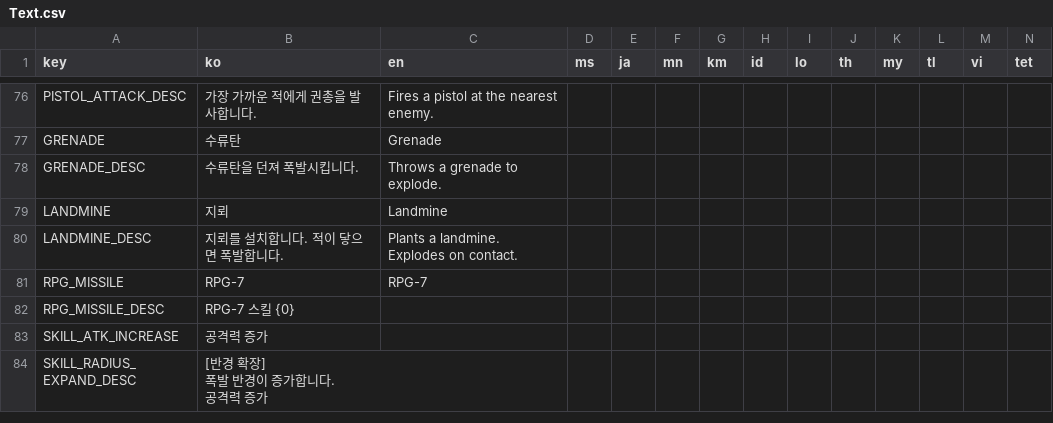
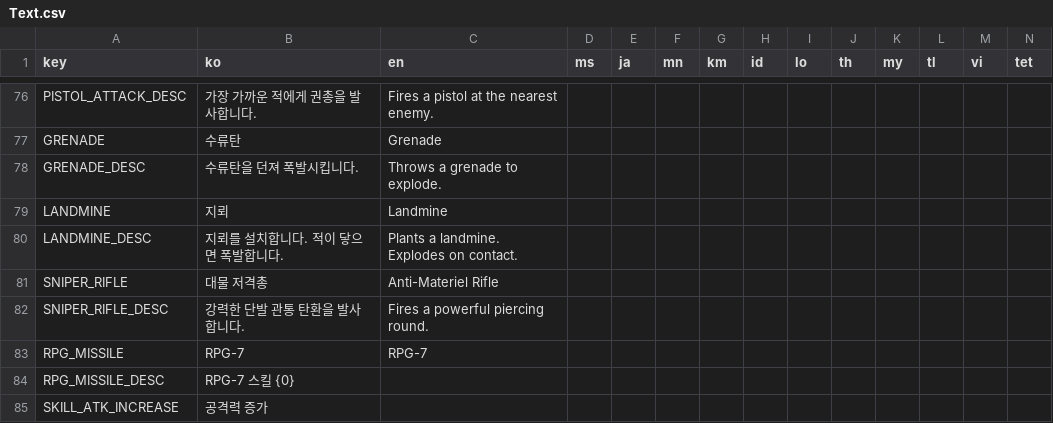
Before and after one commit to ionic5/02-ap, a CSV file: TaskForce.AP.Client/Assets/Addressables/GameData/Text.csv, drawn as a sheet; only a part is shown, gaps mark what is left out; the shorter side is filled out with more unchanged rows; rows hold the shown columns only; the diff names each change by its address in the sheet, - before the commit and + after, or states it on an @@ line.

Commit message:
Text.csv 누락된 부분 재업로드

```diff
--- a/TaskForce.AP.Client/Assets/Addressables/GameData/Text.csv
+++ b/TaskForce.AP.Client/Assets/Addressables/GameData/Text.csv
+row 81: SNIPER_RIFLE | 대물 저격총 | Anti-Materiel Rifle
+row 82: SNIPER_RIFLE_DESC | 강력한 단발 관통 탄환을 발사합니다. | Fires a powerful piercing round.
```
